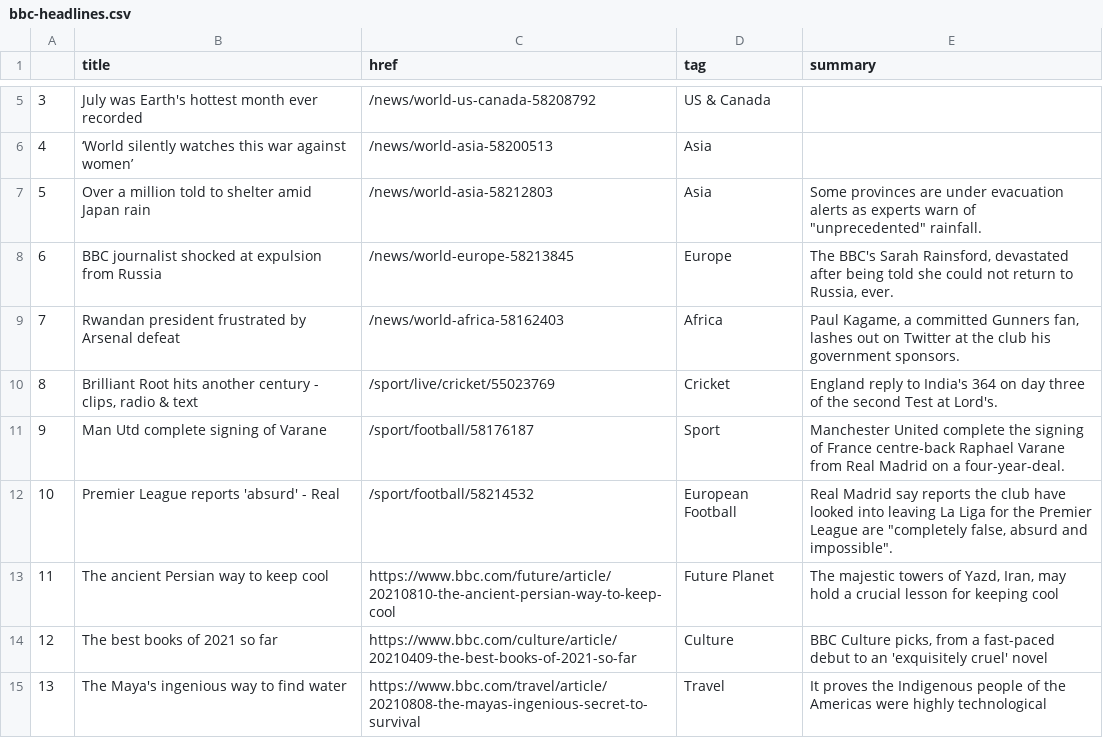
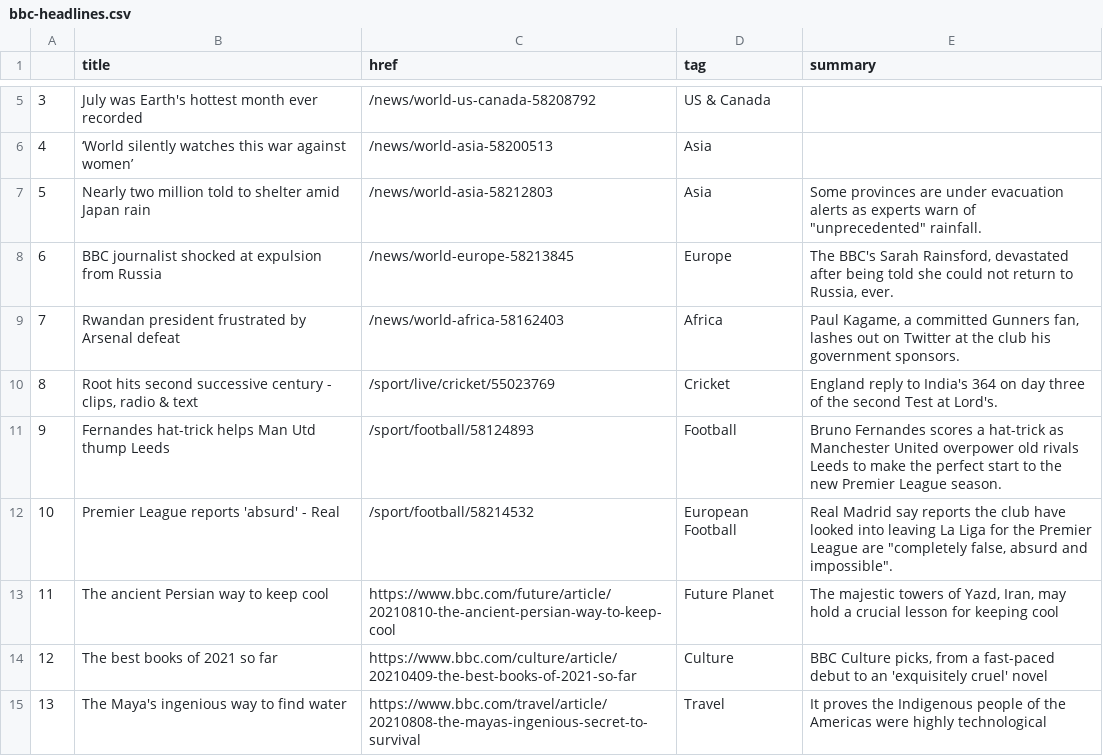
Before and after one commit to jbolster252/scraper.py, a CSV file: bbc-headlines.csv, drawn as a sheet; only a part is shown, gaps mark what is left out.

```diff
--- a/bbc-headlines.csv
+++ b/bbc-headlines.csv
@@ -6,7 +6,7 @@
 4,‘World silently watches this war against women’,/news/world-asia-58200513,Asia,
-5,Over a million told to shelter amid Japan rain,/news/world-asia-58212803,Asia,"Some provinces are under evacuation alerts as experts warn of ""unprecedented"" rainfall."
+5,Nearly two million told to shelter amid Japan rain,/news/world-asia-58212803,Asia,"Some provinces are under evacuation alerts as experts warn of ""unprecedented"" rainfall."
 6,BBC journalist shocked at expulsion from Russia,/news/world-europe-58213845,Europe,"The BBC's Sarah Rainsford, devastated after being told she could not return to Russia, ever."
 7,Rwandan president frustrated by Arsenal defeat,/news/world-africa-58162403,Africa,"Paul Kagame, a committed Gunners fan, lashes out on Twitter at the club his government sponsors."
-8,"Brilliant Root hits another century - clips, radio & text",/sport/live/cricket/55023769,Cricket,England reply to India's 364 on day three of the second Test at Lord's.
-9,Man Utd complete signing of Varane,/sport/football/58176187,Sport,Manchester United complete the signing of France centre-back Raphael Varane from Real Madrid on a four-year-deal.
+8,"Root hits second successive century - clips, radio & text",/sport/live/cricket/55023769,Cricket,England reply to India's 364 on day three of the second Test at Lord's.
+9,Fernandes hat-trick helps Man Utd thump Leeds,/sport/football/58124893,Football,Bruno Fernandes scores a hat-trick as Manchester United overpower old rivals Leeds to make the perfect start to the new Premier League season.
 10,Premier League reports 'absurd' - Real,/sport/football/58214532,European Football,"Real Madrid say reports the club have looked into leaving La Liga for the Premier League are ""completely false, absurd and impossible""."
```
